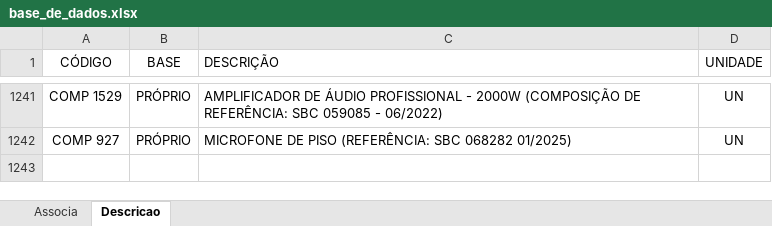
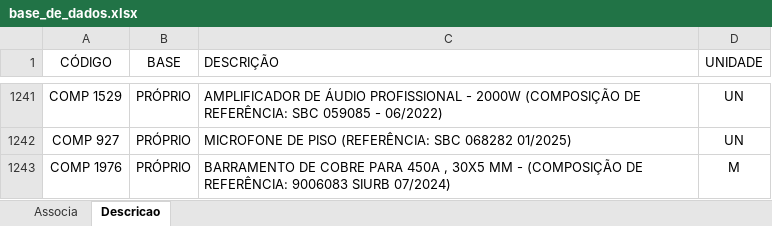
Before and after one commit to rodioegiufao/farmacia_janio, an Excel workbook: 3D/base_de_dados.xlsx, sheet Descricao, drawn as a sheet; only a part is shown, gaps mark what is left out; values as stored, in another font and other column widths than the file's, no borders; the diff names each change by its address in the sheet, - before the commit and + after, or states it on an @@ line.

Commit message:
Add files via upload

```diff
--- a/3D/base_de_dados.xlsx (sheet Descricao)
+++ b/3D/base_de_dados.xlsx (sheet Descricao)
+row 1243: COMP 1976 | PRÓPRIO | BARRAMENTO DE COBRE PARA 450A , 30X5 MM - (COMPOSIÇÃO DE REFERÊNCIA: 9006083 SIURB 07/2024) | M
```
Also changed, not shown: sheet Associa.
